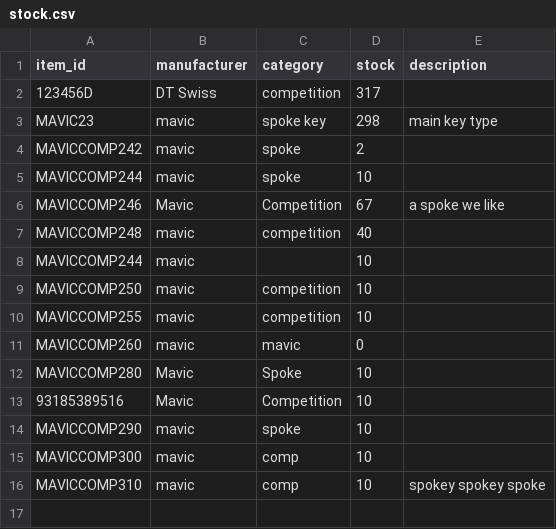
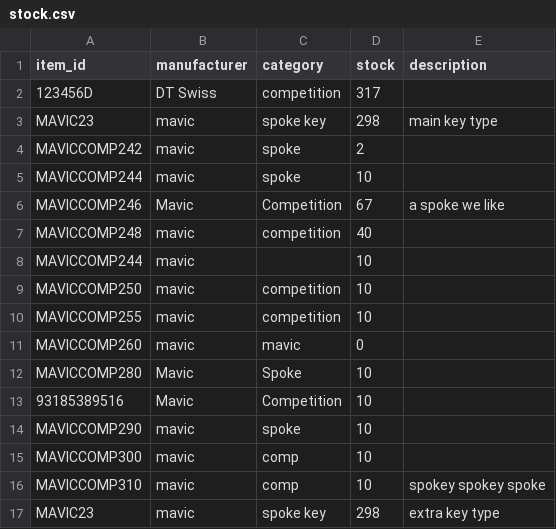
Before and after one commit to cricketts497/stock_control, a CSV file: stock.csv, drawn as a sheet; the diff names each change by its address in the sheet, - before the commit and + after, or states it on an @@ line.

Commit message:
Issue fix: if multiple items are found with the same ID, a warning message is now shown. The first item in the resultant dataframe is taken for the item description but the form is prevented from being submitted through order_ok and stock_ok being set to False.

```diff
--- a/stock.csv
+++ b/stock.csv
+row 17: MAVIC23 | mavic | spoke key | 298 | extra key type
```
Also changed, not shown: 1 other file.
